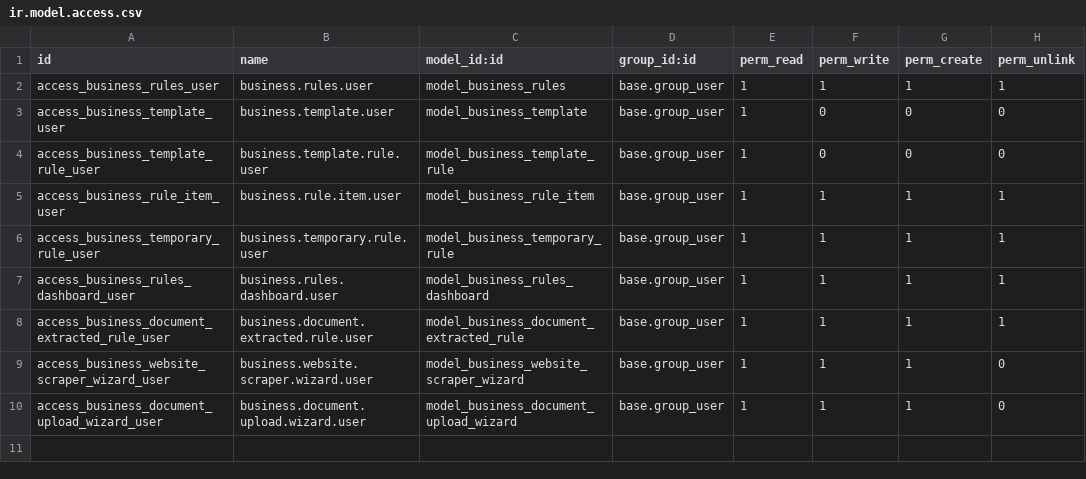
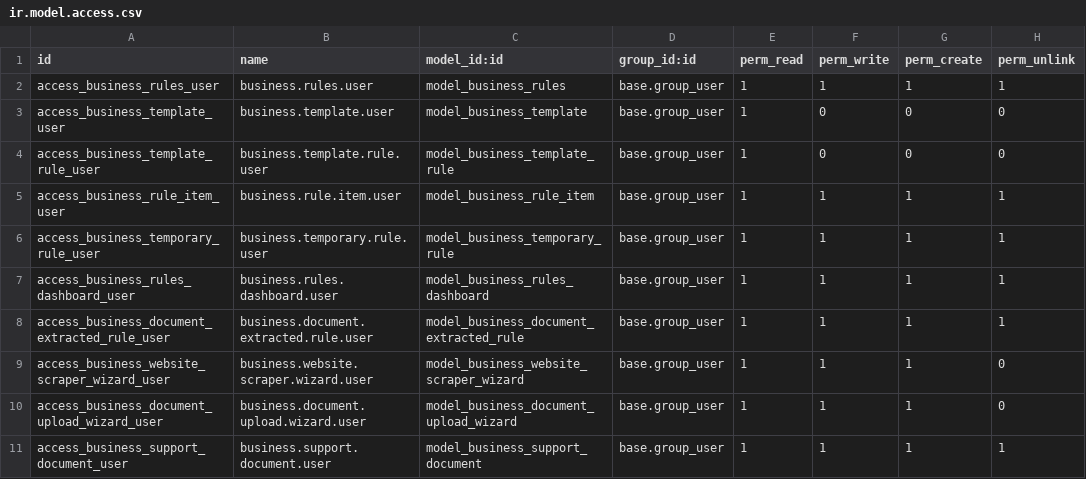
Before and after one commit to GiovanoMP/chatwootai, a CSV file: addons/business_rules/security/ir.model.access.csv, drawn as a sheet.

```diff
--- a/addons/business_rules/security/ir.model.access.csv
+++ b/addons/business_rules/security/ir.model.access.csv
@@ -10 +10,2 @@ access_business_website_scraper_wizard_user,business.website.scraper.wizard.user
 access_business_document_upload_wizard_user,business.document.upload.wizard.user,model_business_document_upload_wizard,base.group_user,1,1,1,0
+access_business_support_document_user,business.support.document.user,model_business_support_document,base.group_user,1,1,1,1
```
Also changed, not shown: 24 other files.
